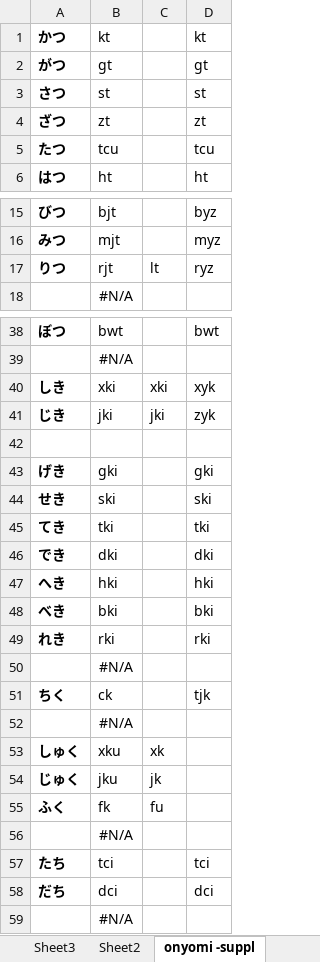
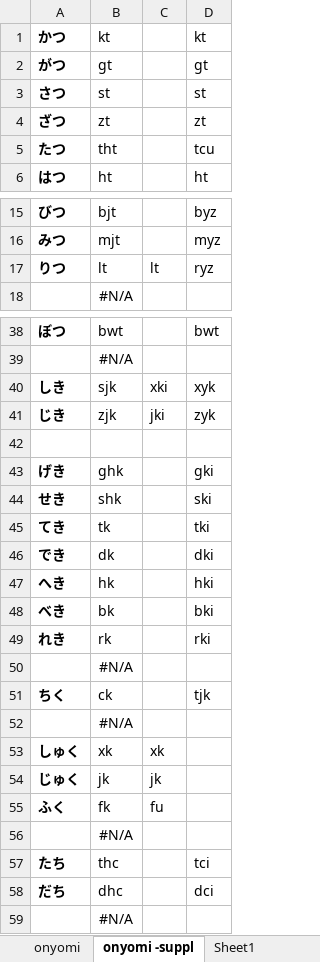
Before and after one commit to rytzk/SharePool, an Excel workbook: nazip.xlsx, sheet onyomi -suppl, drawn as a sheet; only a part is shown, gaps mark what is left out; values as stored, in another font and other column widths than the file's, no borders; conditional formats not drawn; the diff covers the shown part only; the diff names each change by its address in the sheet, - before the commit and + after, or states it on an @@ line.

```diff
--- a/nazip.xlsx (sheet onyomi -suppl)
+++ b/nazip.xlsx (sheet onyomi -suppl)
-sheet tab: Sheet2
-B5: tcu
+B5: tht
-B17: rjt
+B17: lt
-B40: xki
+B40: sjk
-B41: jki
+B41: zjk
-B43: gki
+B43: ghk
-B44: ski
+B44: shk
-B45: tki
+B45: tk
-B46: dki
+B46: dk
-B47: hki
+B47: hk
-B48: bki
+B48: bk
-B49: rki
+B49: rk
-B53: xku
+B53: xk
-B54: jku
+B54: jk
-B57: tci
+B57: thc
-B58: dci
+B58: dhc
```
Also changed, not shown: 1 edited cell elsewhere in this sheet, sheet yomi, sheet yomi-matrix, other sheet tabs, hidden cells, 1 other file.
